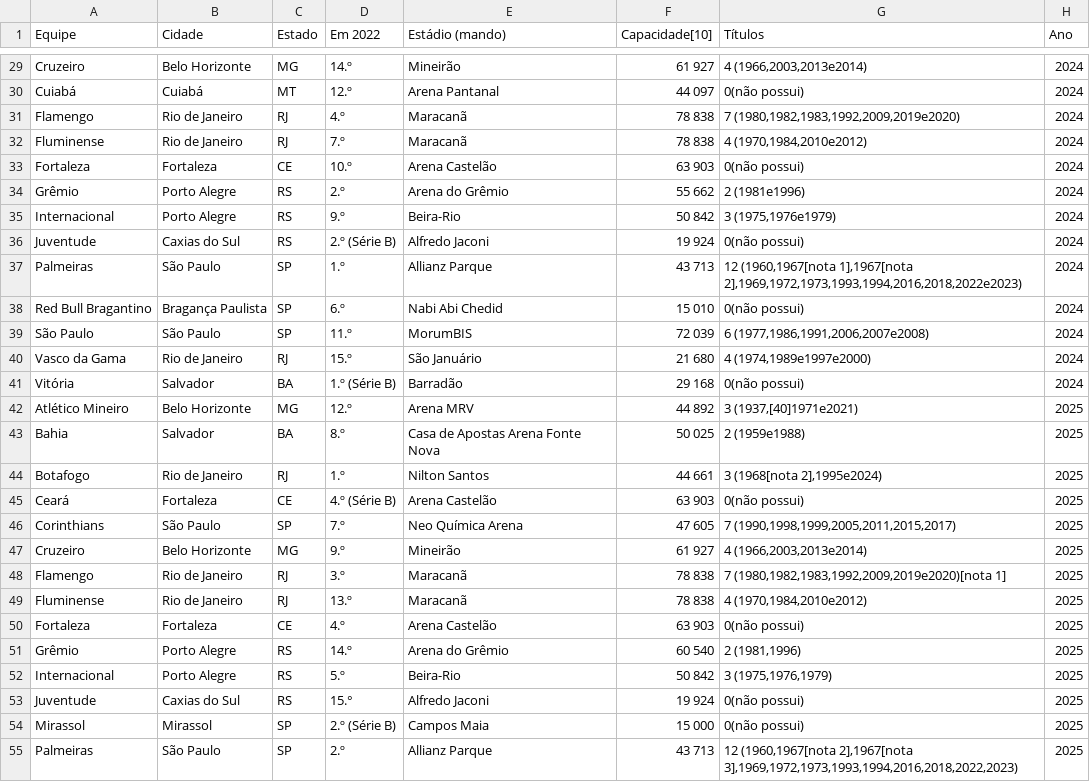
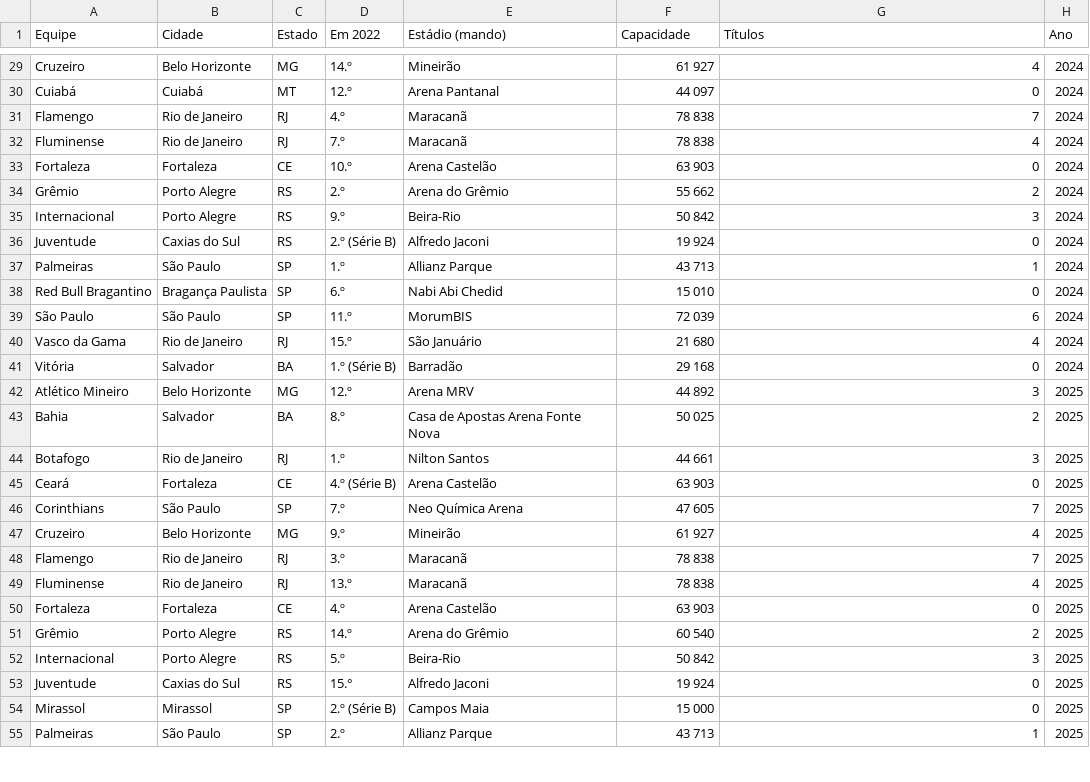
Before and after one commit to WesleiSantos13/crawler_Brasileirao, a CSV file: Participantes.csv, drawn as a sheet; only a part is shown, gaps mark what is left out; the diff covers the shown part only; the diff names each change by its address in the sheet, - before the commit and + after, or states it on an @@ line.

```diff
--- a/Participantes.csv
+++ b/Participantes.csv
-F1: Capacidade[10]
+F1: Capacidade
-G29 (Títulos): 4 (1966,2003,2013e2014)
+G29 (Títulos): 4
-G30 (Títulos): 0(não possui)
+G30 (Títulos): 0
-G31 (Títulos): 7 (1980,1982,1983,1992,2009,2019e2020)
+G31 (Títulos): 7
-G32 (Títulos): 4 (1970,1984,2010e2012)
+G32 (Títulos): 4
-G33 (Títulos): 0(não possui)
+G33 (Títulos): 0
-G34 (Títulos): 2 (1981e1996)
+G34 (Títulos): 2
-G35 (Títulos): 3 (1975,1976e1979)
+G35 (Títulos): 3
-G36 (Títulos): 0(não possui)
+G36 (Títulos): 0
-G37 (Títulos): 12 (1960,1967[nota 1],1967[nota 2],1969,1972,1973,1993,1994,2016,2018,2022e2023)
+G37 (Títulos): 1
-G38 (Títulos): 0(não possui)
+G38 (Títulos): 0
-G39 (Títulos): 6 (1977,1986,1991,2006,2007e2008)
+G39 (Títulos): 6
-G40 (Títulos): 4 (1974,1989e1997e2000)
+G40 (Títulos): 4
-G41 (Títulos): 0(não possui)
+G41 (Títulos): 0
-G42 (Títulos): 3 (1937,[40]1971e2021)
+G42 (Títulos): 3
-G43 (Títulos): 2 (1959e1988)
+G43 (Títulos): 2
-G44 (Títulos): 3 (1968[nota 2],1995e2024)
+G44 (Títulos): 3
-G45 (Títulos): 0(não possui)
+G45 (Títulos): 0
-G46 (Títulos): 7 (1990,1998,1999,2005,2011,2015,2017)
+G46 (Títulos): 7
-G47 (Títulos): 4 (1966,2003,2013e2014)
+G47 (Títulos): 4
-G48 (Títulos): 7 (1980,1982,1983,1992,2009,2019e2020)[nota 1]
+G48 (Títulos): 7
-G49 (Títulos): 4 (1970,1984,2010e2012)
+G49 (Títulos): 4
-G50 (Títulos): 0(não possui)
+G50 (Títulos): 0
-G51 (Títulos): 2 (1981,1996)
+G51 (Títulos): 2
-G52 (Títulos): 3 (1975,1976,1979)
+G52 (Títulos): 3
-G53:G54 (Títulos): 0(não possui)
+G53:G54 (Títulos): 0
-G55 (Títulos): 12 (1960,1967[nota 2],1967[nota 3],1969,1972,1973,1993,1994,2016,2018,2022,2023)
+G55 (Títulos): 1
```
Also changed, not shown: 35 edited cells elsewhere in this file, Artilharia.csv, Assistencia.csv, 4 other files.
